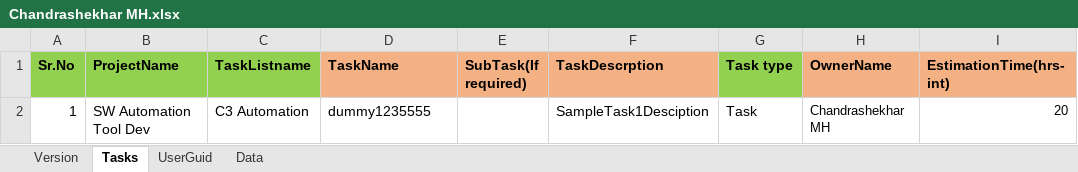
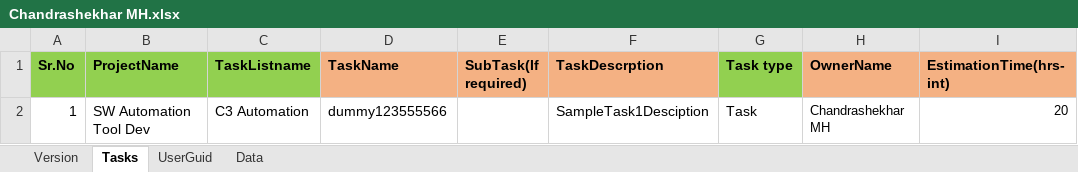
Before and after one commit to chandrashekhar54/ZohoTaskTemplates, an Excel workbook: Chandrashekhar MH/Chandrashekhar MH.xlsx, sheet Tasks, drawn as a sheet; only a part is shown; values as stored, in another font and other column widths than the file's, no borders; the diff names each change by its address in the sheet, - before the commit and + after, or states it on an @@ line.

Commit message:
updated

```diff
--- a/Chandrashekhar MH/Chandrashekhar MH.xlsx (sheet Tasks)
+++ b/Chandrashekhar MH/Chandrashekhar MH.xlsx (sheet Tasks)
-D2 (TaskName): dummy1235555
+D2 (TaskName): dummy123555566
```
